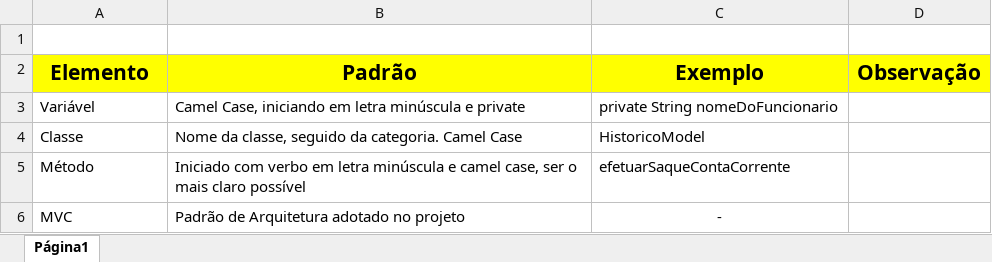
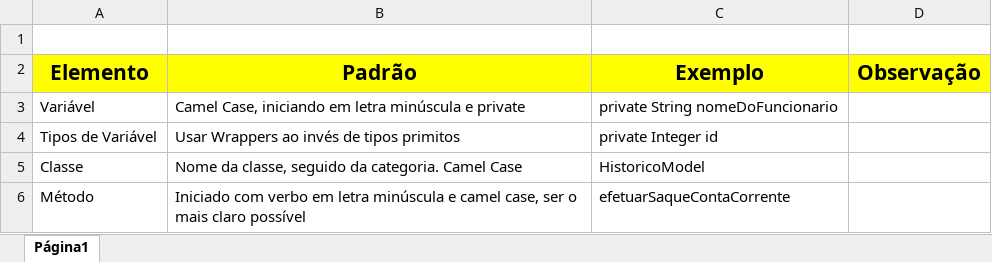
Before and after one commit to LuizGCF/quem-toca-hoje, an Excel workbook: Normalizações do Projeto.xlsx, sheet Página1, drawn as a sheet; only a part is shown; the shorter side is filled out with more unchanged rows; values as stored, in another font and other column widths than the file's, no borders; charts and pictures not drawn; the diff names each change by its address in the sheet, - before the commit and + after, or states it on an @@ line.

```diff
--- a/Normalizações do Projeto.xlsx (sheet Página1)
+++ b/Normalizações do Projeto.xlsx (sheet Página1)
+row 4: Tipos de Variável | Usar Wrappers ao invés de tipos primitos | private Integer id
```
Also changed, not shown: 11 other files.
